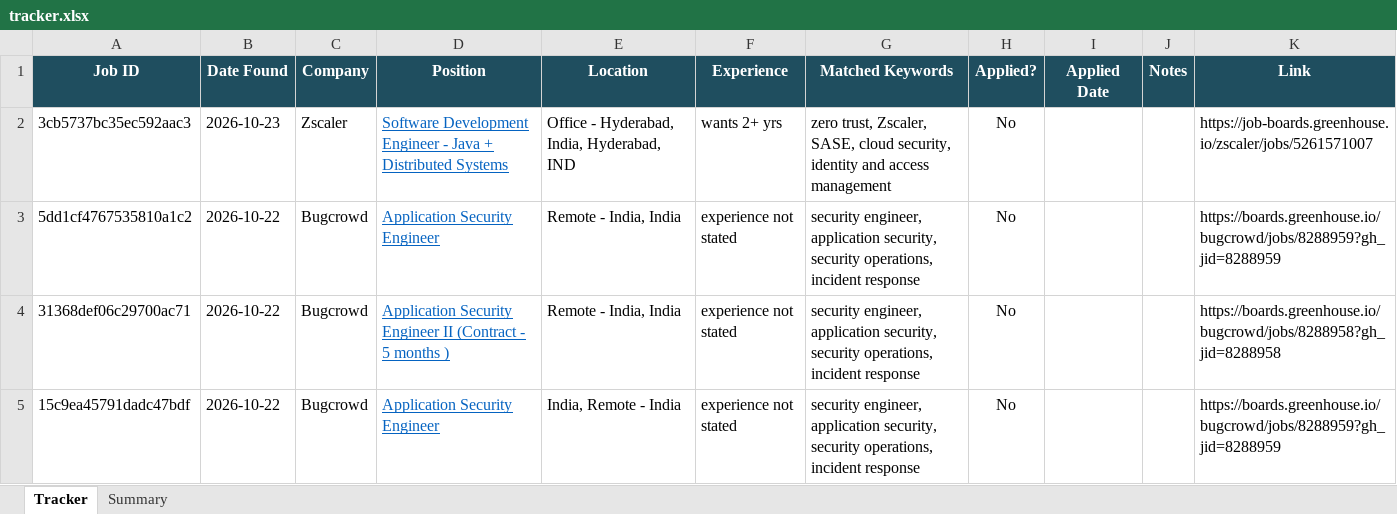
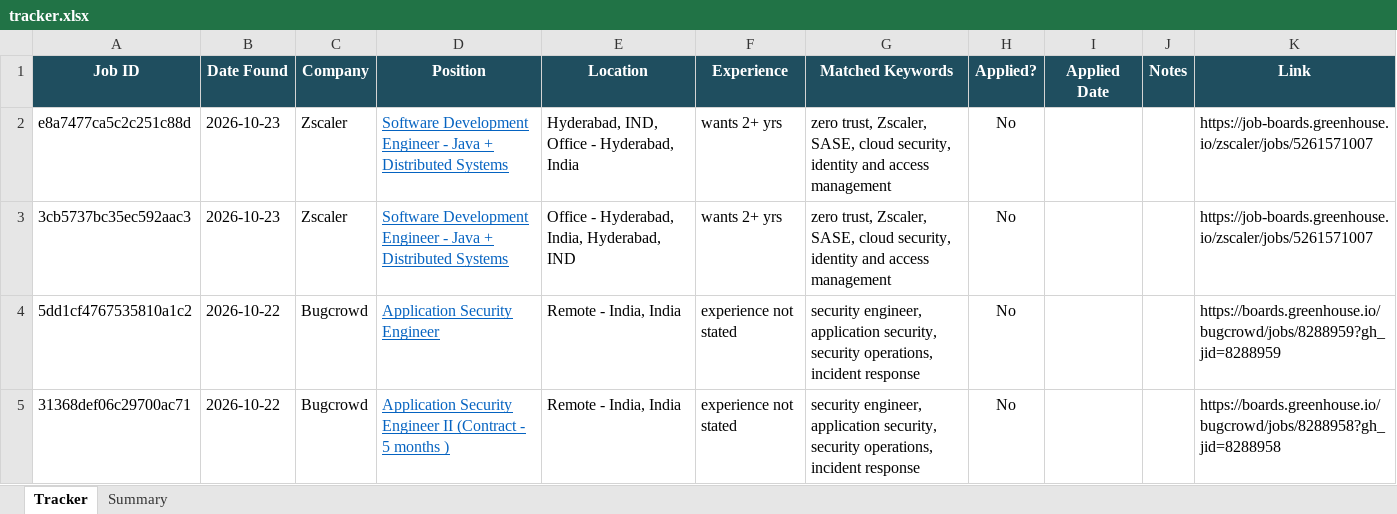
Before and after one commit to rajattiwari-stack/job-sentinel, an Excel workbook: tracker.xlsx, sheet Tracker, drawn as a sheet; only a part is shown; the shorter side is filled out with more unchanged rows; values as stored, in another font and other column widths than the file's, no borders; conditional formats not drawn; the diff names each change by its address in the sheet, - before the commit and + after, or states it on an @@ line.

```diff
--- a/tracker.xlsx (sheet Tracker)
+++ b/tracker.xlsx (sheet Tracker)
+row 2: e8a7477ca5c2c251c88d | 2026-10-23 | Zscaler | Software Development Engineer - Java + Distributed Systems | Hyderabad, IND, Office - Hyderabad, India | wants 2+ yrs | zero trust, Zscaler, SASE, cloud security, identity and access management | No |  |  | https://job-boards.greenhouse.io/zscaler/jobs/5261571007
```
Also changed, not shown: 3 other files.
